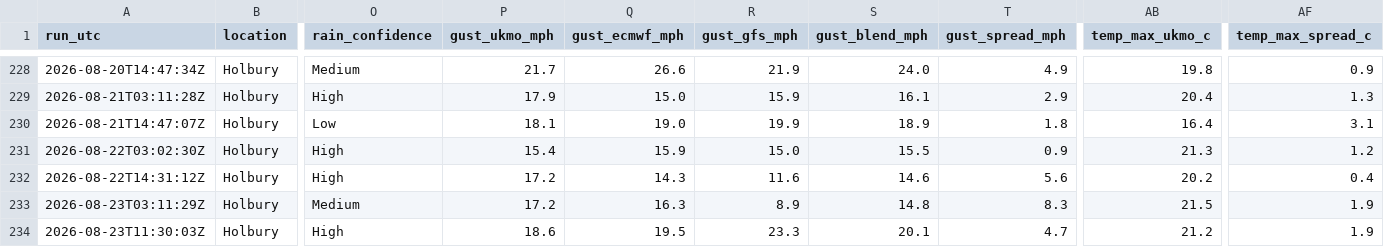
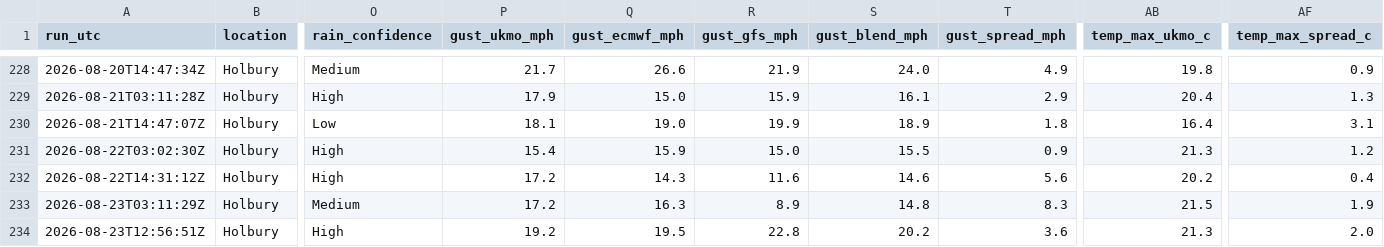
Before and after one commit to alivebe-a11y/weat, a CSV file: data/forecast.csv, drawn as a sheet; only a part is shown, gaps mark what is left out; the diff names each change by its address in the sheet, - before the commit and + after, or states it on an @@ line.

```diff
--- a/data/forecast.csv
+++ b/data/forecast.csv
-A234 (run_utc): 2026-08-23T11:30:03Z
+A234 (run_utc): 2026-08-23T12:56:51Z
-P234 (gust_ukmo_mph): 18.6
+P234 (gust_ukmo_mph): 19.2
-R234 (gust_gfs_mph): 23.3
+R234 (gust_gfs_mph): 22.8
-S234 (gust_blend_mph): 20.1
+S234 (gust_blend_mph): 20.2
-T234 (gust_spread_mph): 4.7
+T234 (gust_spread_mph): 3.6
-AB234 (temp_max_ukmo_c): 21.2
+AB234 (temp_max_ukmo_c): 21.3
-AF234 (temp_max_spread_c): 1.9
+AF234 (temp_max_spread_c): 2.0
```
